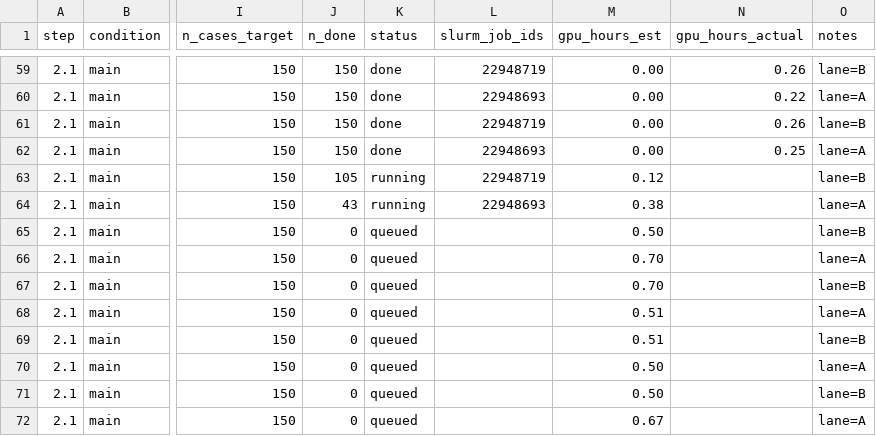
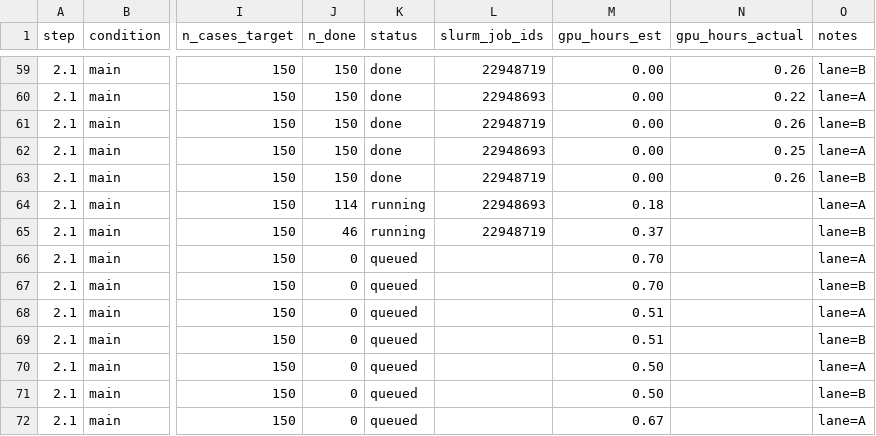
Before and after one commit to billxby/lossy-token-eff, a CSV file: campaign/addendum/manifest.csv, drawn as a sheet; only a part is shown, gaps mark what is left out; the diff names each change by its address in the sheet, - before the commit and + after, or states it on an @@ line.

```diff
--- a/campaign/addendum/manifest.csv
+++ b/campaign/addendum/manifest.csv
-J63 (n_done): 105
+J63 (n_done): 150
-K63 (status): running
+K63 (status): done
-M63 (gpu_hours_est): 0.12
+M63 (gpu_hours_est): 0.00
-N63 (gpu_hours_actual): (empty)
+N63 (gpu_hours_actual): 0.26
-J64 (n_done): 43
+J64 (n_done): 114
-M64 (gpu_hours_est): 0.38
+M64 (gpu_hours_est): 0.18
-J65 (n_done): 0
+J65 (n_done): 46
-K65 (status): queued
+K65 (status): running
-L65 (slurm_job_ids): (empty)
+L65 (slurm_job_ids): 22948719
-M65 (gpu_hours_est): 0.50
+M65 (gpu_hours_est): 0.37
```
Also changed, not shown: 4 other files.
